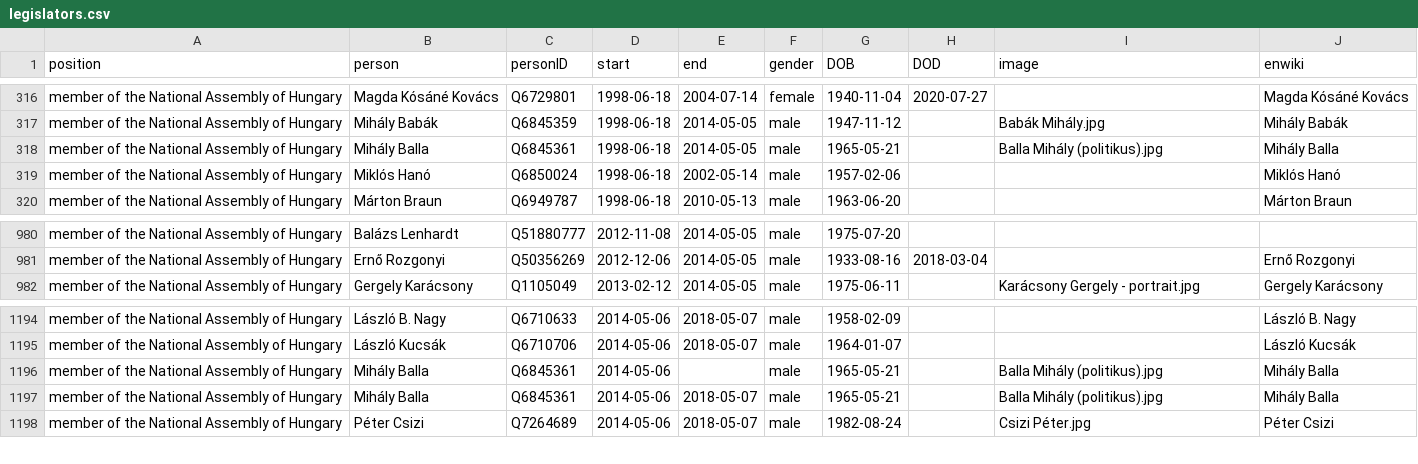
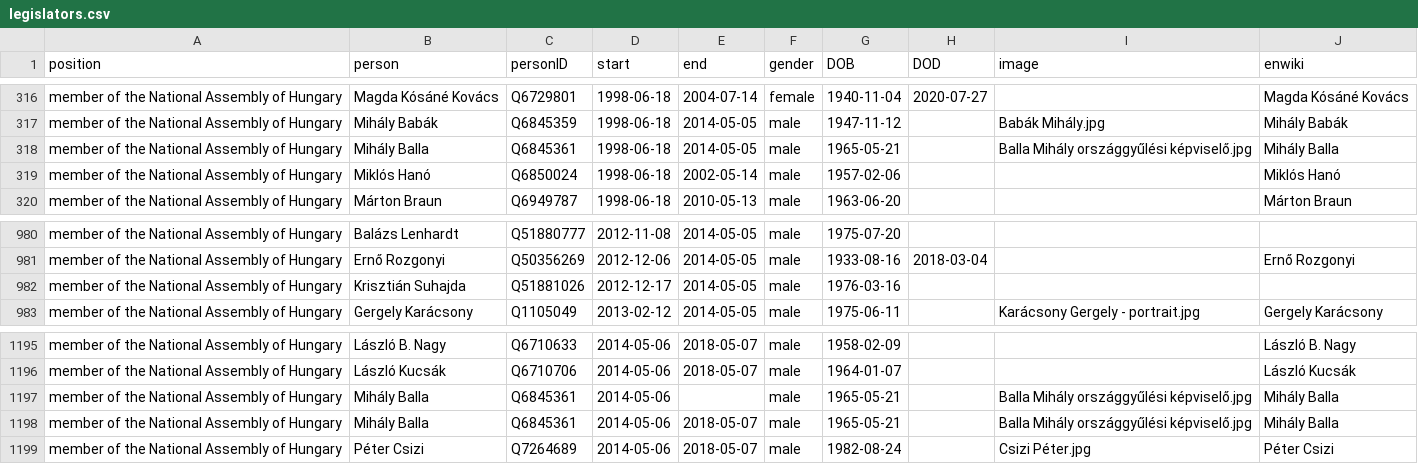
Before and after one commit to every-politician-scrapers/hungary-cabinet, a CSV file: html/legislators.csv, drawn as a sheet; only a part is shown, gaps mark what is left out.

Commit message:
PCB update

```diff
--- a/html/legislators.csv
+++ b/html/legislators.csv
@@ -317,3 +317,3 @@ member of the National Assembly of Hungary,Magda Kósáné Kovács,Q6729801,1998
 member of the National Assembly of Hungary,Mihály Babák,Q6845359,1998-06-18,2014-05-05,male,1947-11-12,,Babák Mihály.jpg,Mihály Babák
-member of the National Assembly of Hungary,Mihály Balla,Q6845361,1998-06-18,2014-05-05,male,1965-05-21,,Balla Mihály (politikus).jpg,Mihály Balla
+member of the National Assembly of Hungary,Mihály Balla,Q6845361,1998-06-18,2014-05-05,male,1965-05-21,,Balla Mihály országgyűlési képviselő.jpg,Mihály Balla
 member of the National Assembly of Hungary,Miklós Hanó,Q6850024,1998-06-18,2002-05-14,male,1957-02-06,,,Miklós Hanó
@@ -981,2 +981,3 @@ member of the National Assembly of Hungary,Balázs Lenhardt,Q51880777,2012-11-08
 member of the National Assembly of Hungary,Ernő Rozgonyi,Q50356269,2012-12-06,2014-05-05,male,1933-08-16,2018-03-04,,Ernő Rozgonyi
+member of the National Assembly of Hungary,Krisztián Suhajda,Q51881026,2012-12-17,2014-05-05,male,1976-03-16,,,
 member of the National Assembly of Hungary,Gergely Karácsony,Q1105049,2013-02-12,2014-05-05,male,1975-06-11,,Karácsony Gergely - portrait.jpg,Gergely Karácsony
@@ -1195,4 +1196,4 @@ member of the National Assembly of Hungary,László B. Nagy,Q6710633,2014-05-06,
 member of the National Assembly of Hungary,László Kucsák,Q6710706,2014-05-06,2018-05-07,male,1964-01-07,,,László Kucsák
-member of the National Assembly of Hungary,Mihály Balla,Q6845361,2014-05-06,,male,1965-05-21,,Balla Mihály (politikus).jpg,Mihály Balla
-member of the National Assembly of Hungary,Mihály Balla,Q6845361,2014-05-06,2018-05-07,male,1965-05-21,,Balla Mihály (politikus).jpg,Mihály Balla
+member of the National Assembly of Hungary,Mihály Balla,Q6845361,2014-05-06,,male,1965-05-21,,Balla Mihály országgyűlési képviselő.jpg,Mihály Balla
+member of the National Assembly of Hungary,Mihály Balla,Q6845361,2014-05-06,2018-05-07,male,1965-05-21,,Balla Mihály országgyűlési képviselő.jpg,Mihály Balla
 member of the National Assembly of Hungary,Péter Csizi,Q7264689,2014-05-06,2018-05-07,male,1982-08-24,,Csizi Péter.jpg,Péter Csizi
```
